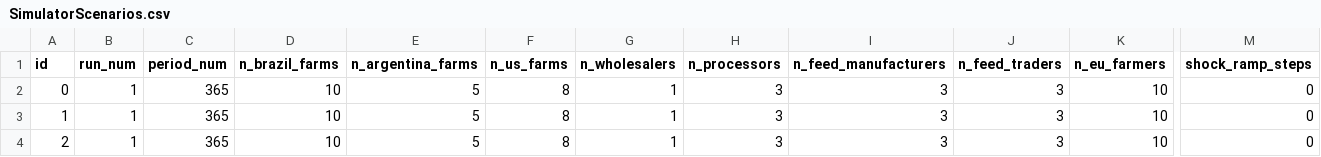
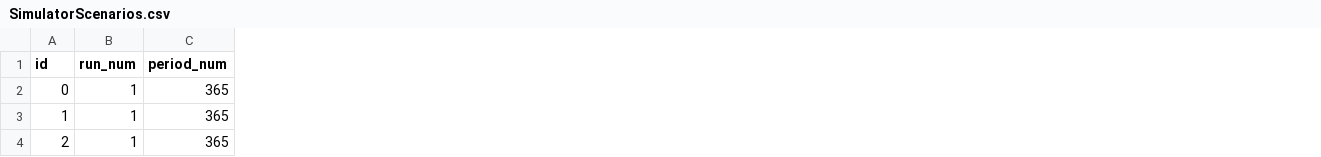
Before and after one commit to PROVIDER-Project/simenv, a CSV file: src/provider_simenv/data/input/SimulatorScenarios.csv, drawn as a sheet; only a part is shown, gaps mark what is left out; the diff names each change by its address in the sheet, - before the commit and + after, or states it on an @@ line.

Commit message:
refactor: derive agent counts from the PDL, one entity one agent (#37)
- Agent counts came from n_* scenario columns the PDL does not contain. setup_agents(1) now populates one agent per roster entry.
- The pooled eu_farmers list splits into poultry_farms, pig_farms and dairy_farms, named after their entity ids like producers and wholesalers
- _step_consumer divided trader feed by the agents in its own list, derived from the foster.
- shock_ramp_steps is deleted alongside the eight n_* columns
- wholesaler economics untouched

```diff
--- a/src/provider_simenv/data/input/SimulatorScenarios.csv
+++ b/src/provider_simenv/data/input/SimulatorScenarios.csv
-column D (n_brazil_farms), rows 2-4: all 10
-column E (n_argentina_farms), rows 2-4: all 5
-column F (n_us_farms), rows 2-4: all 8
-column G (n_wholesalers), rows 2-4: all 1
-column H (n_processors), rows 2-4: all 3
-column I (n_feed_manufacturers), rows 2-4: all 3
-column J (n_feed_traders), rows 2-4: all 3
-column K (n_eu_farmers), rows 2-4: all 10
-column M (shock_ramp_steps), rows 2-4: all 0
```
Also changed, not shown: src/provider_simenv/data/input/SimulatorScenarios_template.csv, 10 other files.
